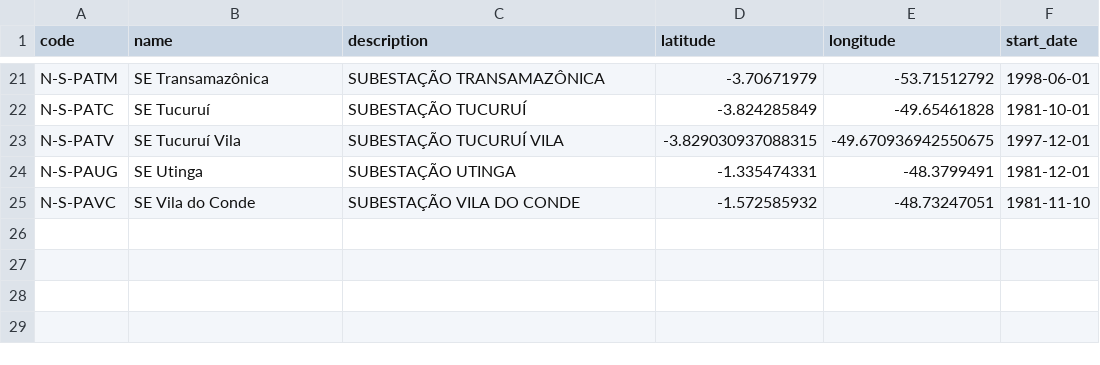
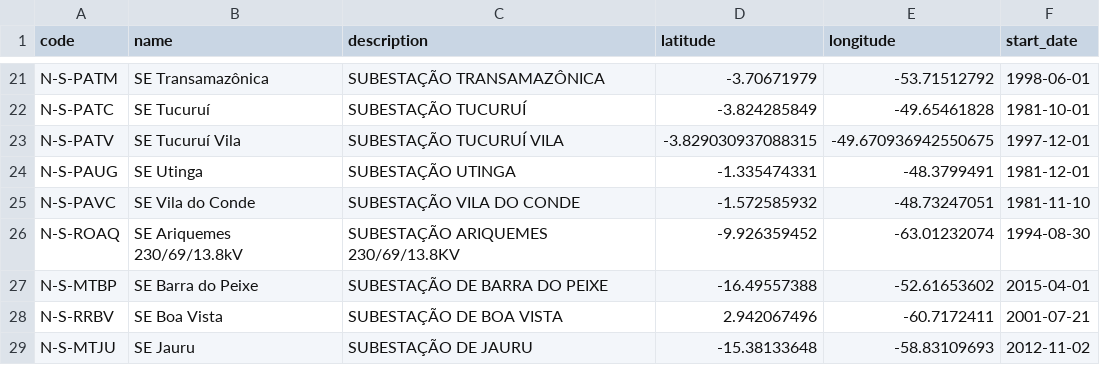
Before and after one commit to aquadros-cepel/thermography-api, a CSV file: src/main/resources/data/plants.csv, drawn as a sheet; only a part is shown, gaps mark what is left out.

```diff
--- a/src/main/resources/data/plants.csv
+++ b/src/main/resources/data/plants.csv
@@ -25 +25,5 @@ N-S-PAUG,SE Utinga,SUBESTAÇÃO UTINGA,-1.335474331,-48.3799491,1981-12-01
 N-S-PAVC,SE Vila do Conde,SUBESTAÇÃO VILA DO CONDE,-1.572585932,-48.73247051,1981-11-10
+N-S-ROAQ,SE Ariquemes 230/69/13.8kV,SUBESTAÇÃO ARIQUEMES 230/69/13.8KV,-9.926359452,-63.01232074,1994-08-30
+N-S-MTBP,SE Barra do Peixe,SUBESTAÇÃO DE BARRA DO PEIXE,-16.49557388,-52.61653602,2015-04-01
+N-S-RRBV,SE Boa Vista,SUBESTAÇÃO DE BOA VISTA,2.942067496,-60.7172411,2001-07-21
+N-S-MTJU,SE Jauru,SUBESTAÇÃO DE JAURU,-15.38133648,-58.83109693,2012-11-02
```
Also changed, not shown: src/main/resources/data/equipments.csv, 2 other files.
